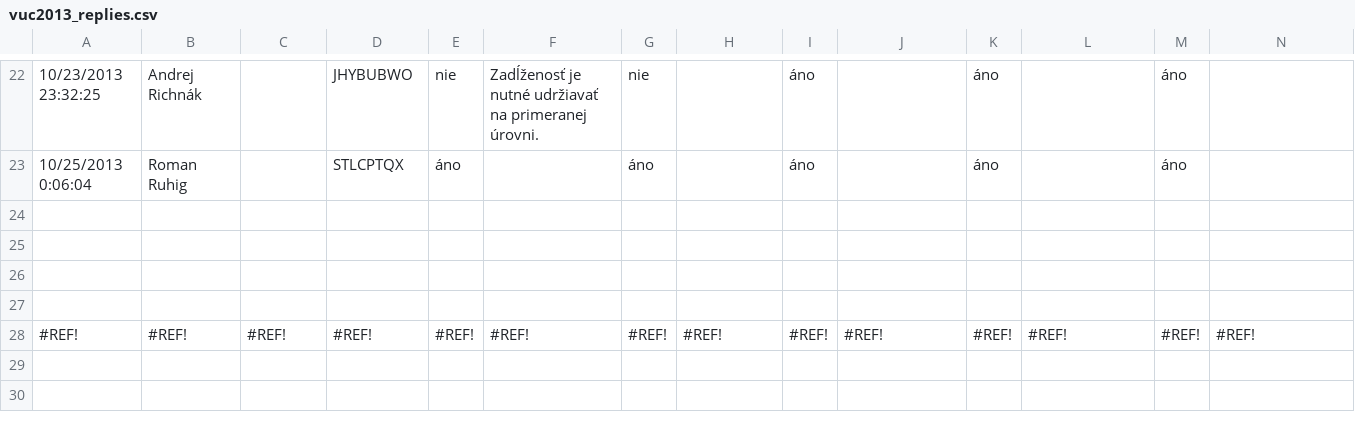
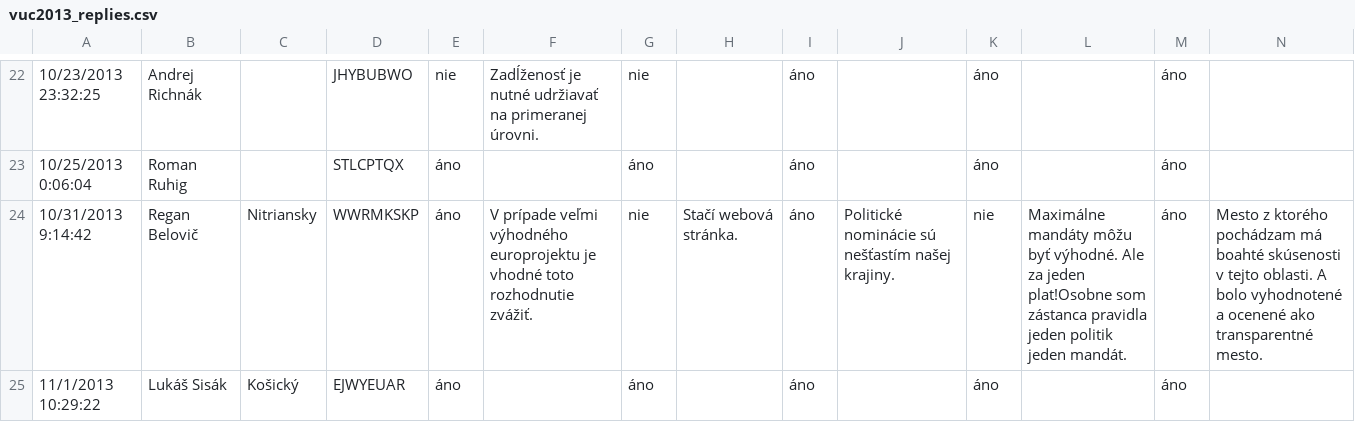
Before and after one commit to KohoVolit/volebnakalkulacka.sk, a CSV file: backend/source/vuc2013_replies.csv, drawn as a sheet; only a part is shown, gaps mark what is left out; removed rows and columns are numbered as before the commit, all else as after; rows hold the shown columns only; the diff names each change by its address in the sheet, - before the commit and + after, or states it on an @@ line.

```diff
--- a/backend/source/vuc2013_replies.csv
+++ b/backend/source/vuc2013_replies.csv
-row 24: (empty)
+row 24: 10/31/2013 9:14:42 | Regan Belovič | Nitriansky | WWRMKSKP | áno | V prípade veľmi výhodného europrojektu je vhodné toto rozhodnutie zvážiť. | nie | Stačí webová stránka. | áno | Politické nominácie sú nešťastím našej krajiny. | nie | Maximálne mandáty môžu byť výhodné. Ale za jeden plat!Osobne som zástanca pravidla jeden politik jeden mandát. | áno | Mesto z ktorého pochádzam má boahté skúsenosti v tejto oblasti. A bolo vyhodnotené a ocenené ako transparentné mesto.
-row 25: (empty)
+row 25: 11/1/2013 10:29:22 | Lukáš Sisák | Košický | EJWYEUAR | áno |  | áno |  | áno |  | áno |  | áno
-row 26: (empty)
-row 27: (empty)
-row 28: #REF! | #REF! | #REF! | #REF! | #REF! | #REF! | #REF! | #REF! | #REF! | #REF! | #REF! | #REF! | #REF! | #REF!
```
Also changed, not shown: 5 other files.
